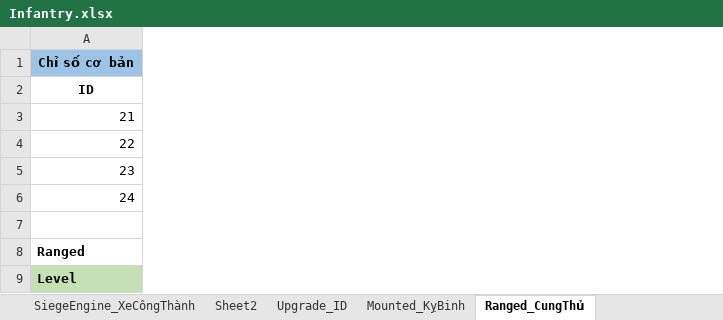
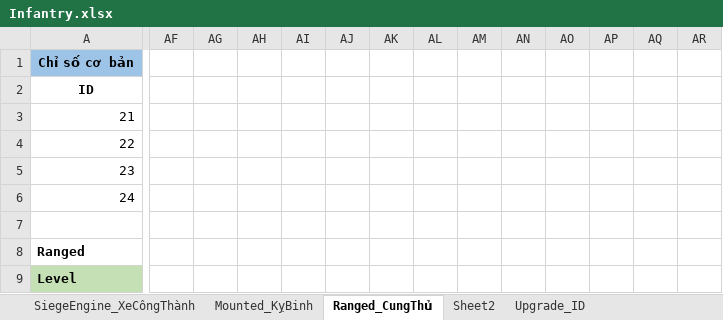
Before and after one commit to GameVae/FileXmind, an Excel workbook: Xmind/Upgrade_Research/Infantry.xlsx, sheet Ranged_CungThủ, drawn as a sheet; only a part is shown, gaps mark what is left out; values as stored, in another font and other column widths than the file's, no borders; the diff covers the shown part only; the diff names each change by its address in the sheet, - before the commit and + after, or states it on an @@ line.

```diff
--- a/Xmind/Upgrade_Research/Infantry.xlsx (sheet Ranged_CungThủ)
+++ b/Xmind/Upgrade_Research/Infantry.xlsx (sheet Ranged_CungThủ)
@@ sheet tab order changed: SiegeEngine_XeCôngThành | Mounted_KỵBinh | Ranged_CungThủ | Sheet2 | Upgrade_ID @@
+column AF, empty
+column AG, empty
+column AH, empty
+column AI, empty
+column AJ, empty
+column AK, empty
+column AL, empty
+column AM, empty
+column AN, empty
+column AO, empty
+column AP, empty
+column AQ, empty
+column AR, empty
```
Also changed, not shown: 11 added columns and 61 edited cells elsewhere in this sheet, sheet Sheet2, sheet SiegeEngine_XeCôngThành, sheet Mounted_KỵBinh, 40 other files.
